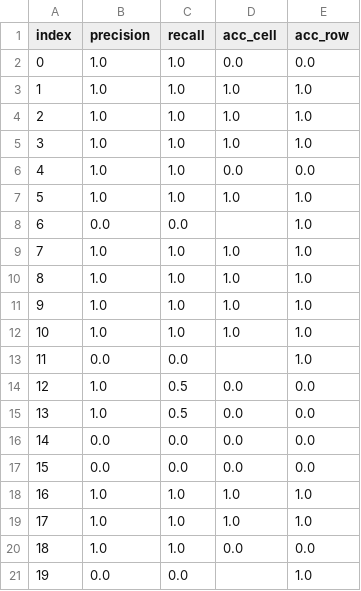
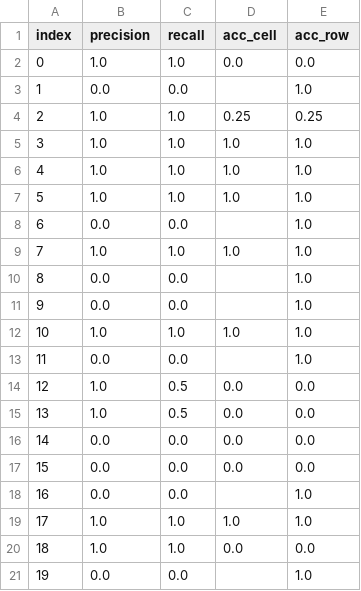
Before and after one commit to AdrianoRean/COSMADS, a CSV file: src/evaluation/metrics_results_chain_of_thoughs.csv, drawn as a sheet; only a part is shown; the diff covers the shown part only.

```diff
--- a/src/evaluation/metrics_results_chain_of_thoughs.csv
+++ b/src/evaluation/metrics_results_chain_of_thoughs.csv
@@ -2,6 +2,6 @@ index,precision,recall,acc_cell,acc_row
 0,1.0,1.0,0.0,0.0
-1,1.0,1.0,1.0,1.0
-2,1.0,1.0,1.0,1.0
+1,0.0,0.0,,1.0
+2,1.0,1.0,0.25,0.25
 3,1.0,1.0,1.0,1.0
-4,1.0,1.0,0.0,0.0
+4,1.0,1.0,1.0,1.0
 5,1.0,1.0,1.0,1.0
@@ -9,4 +9,4 @@ index,precision,recall,acc_cell,acc_row
 7,1.0,1.0,1.0,1.0
-8,1.0,1.0,1.0,1.0
-9,1.0,1.0,1.0,1.0
+8,0.0,0.0,,1.0
+9,0.0,0.0,,1.0
 10,1.0,1.0,1.0,1.0
@@ -17,3 +17,3 @@ index,precision,recall,acc_cell,acc_row
 15,0.0,0.0,0.0,0.0
-16,1.0,1.0,1.0,1.0
+16,0.0,0.0,,1.0
 17,1.0,1.0,1.0,1.0
```
Also changed, not shown: 29 edited cells elsewhere in this file, src/evaluation/metrics_results_standard.csv, 5 other files.
